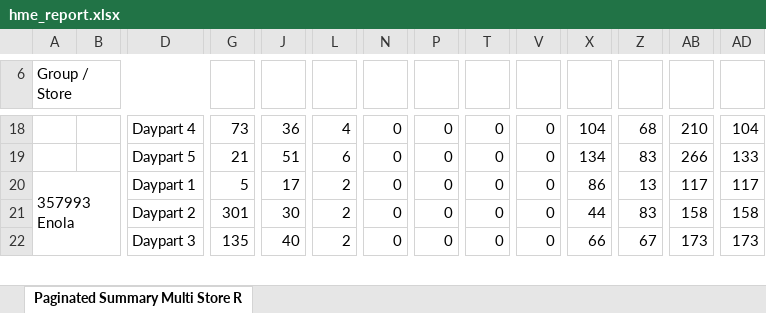
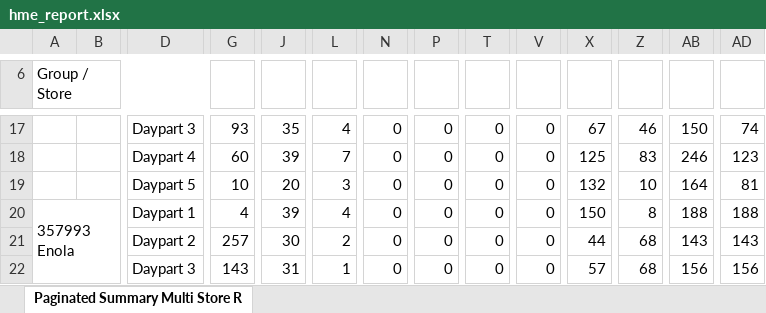
Before and after one commit to samargunners/Dunkin-sales-summary, an Excel workbook: data/hme/raw/hme_report.xlsx, sheet Paginated Summary Multi Store R, drawn as a sheet; only a part is shown, gaps mark what is left out; values as stored, in another font and other column widths than the file's, no cell formats; charts and pictures not drawn; removed rows and columns are numbered as before the commit, all else as after; rows hold the shown columns only; the diff covers the shown part only; the diff names each change by its address in the sheet, - before the commit and + after, or states it on an @@ line.

```diff
--- a/data/hme/raw/hme_report.xlsx (sheet Paginated Summary Multi Store R)
+++ b/data/hme/raw/hme_report.xlsx (sheet Paginated Summary Multi Store R)
-D17: Daypart 4
+D17: Daypart 3
-G17: 73
+G17: 93
-J17: 36
+J17: 35
-X17: 104
+X17: 67
-Z17: 68
+Z17: 46
-AB17: 210
+AB17: 150
-AD17: 104
+AD17: 74
-D18: Daypart 5
+D18: Daypart 4
-G18: 21
+G18: 60
-J18: 51
+J18: 39
-L18: 6
+L18: 7
-X18: 134
+X18: 125
-AB18: 266
+AB18: 246
-AD18: 133
+AD18: 123
+row 19:  |  | Daypart 5 | 10 | 20 | 3 | 0 | 0 | 0 | 0 | 132 | 10 | 164 | 81
-G20: 5
+G20: 4
-J20: 17
+J20: 39
-L20: 2
+L20: 4
-X20: 86
+X20: 150
-Z20: 13
+Z20: 8
-AB20: 117
+AB20: 188
-AD20: 117
+AD20: 188
-G21: 301
+G21: 257
-Z21: 83
+Z21: 68
-AB21: 158
+AB21: 143
-AD21: 158
+AD21: 143
-row 22:  |  | Daypart 3 | 135 | 40 | 2 | 0 | 0 | 0 | 0 | 66 | 67 | 173 | 173
+row 22:  |  | Daypart 3 | 143 | 31 | 1 | 0 | 0 | 0 | 0 | 57 | 68 | 156 | 156
```
Also changed, not shown: 24 added rows, 22 removed rows, 40 edited cells and merged cells elsewhere in this sheet, cell formats, data/hme/transformed/hme_transformed.xlsx.
